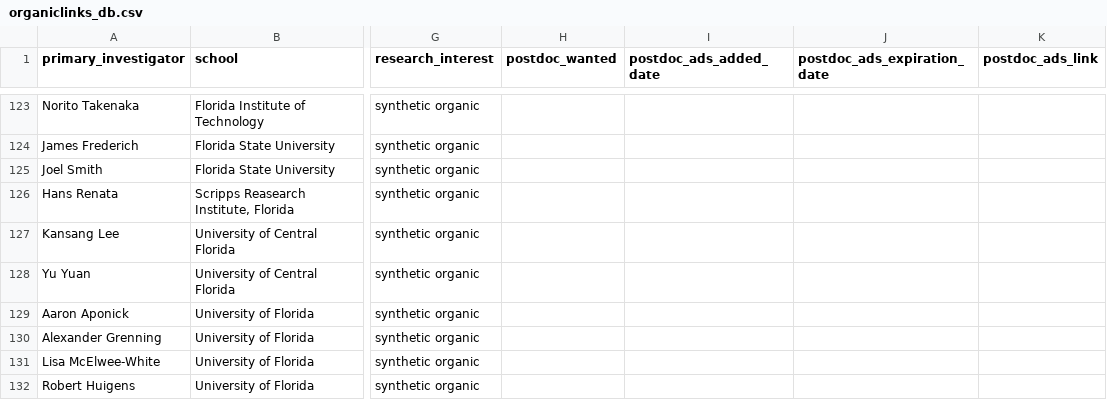
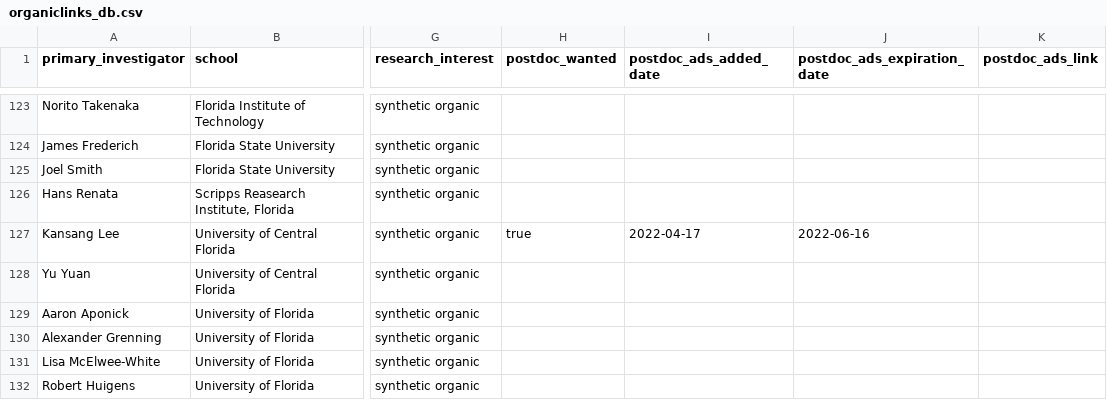
Before and after one commit to khoivan88/organiclinks-v2, a CSV file: data/organiclinks_db.csv, drawn as a sheet; only a part is shown, gaps mark what is left out; the diff names each change by its address in the sheet, - before the commit and + after, or states it on an @@ line.

Commit message:
Committing spreadsheet content on 4/17/2022: by b-myers@onu.edu New Postdoc

```diff
--- a/data/organiclinks_db.csv
+++ b/data/organiclinks_db.csv
-H127 (postdoc_wanted): (empty)
+H127 (postdoc_wanted): true
-I127 (postdoc_ads_added_date): (empty)
+I127 (postdoc_ads_added_date): 2022-04-17
-J127 (postdoc_ads_expiration_date): (empty)
+J127 (postdoc_ads_expiration_date): 2022-06-16
```
